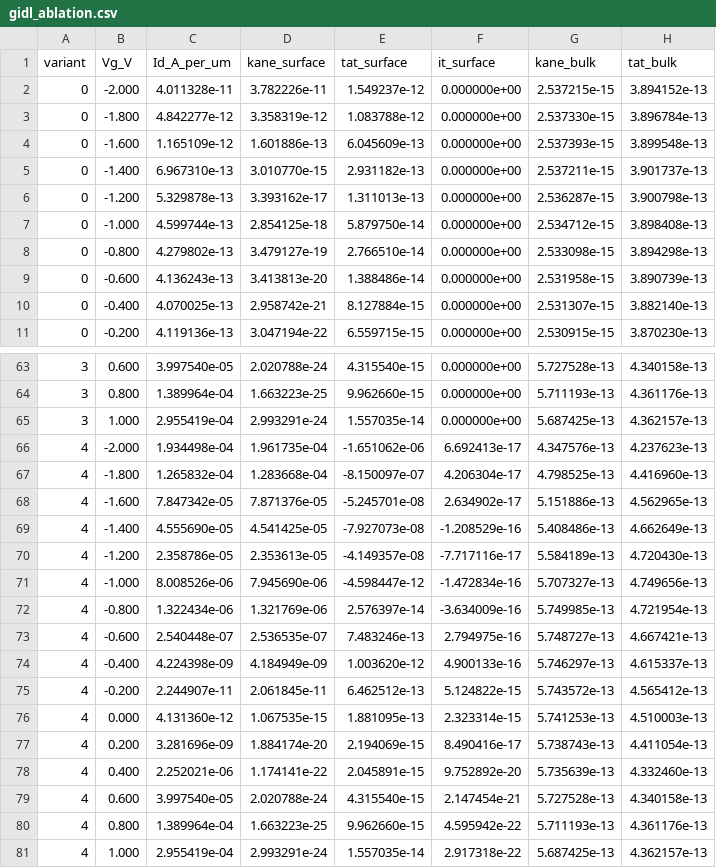
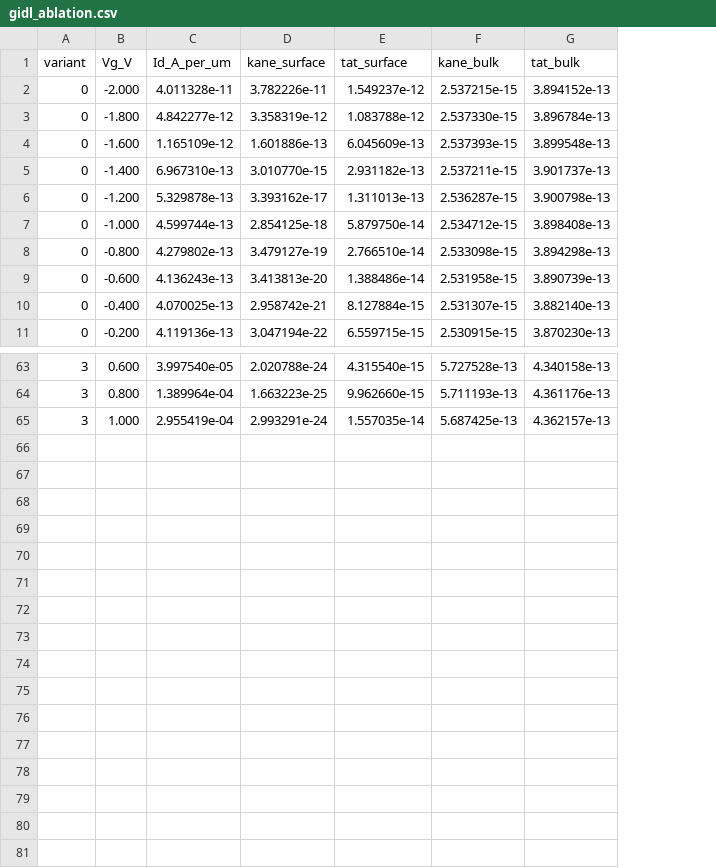
Before and after one commit to saurabhmorarka/gatorade_tcaddevice, a CSV file: out/btbt/gidl_ablation/gidl_ablation.csv, drawn as a sheet; only a part is shown, gaps mark what is left out; the diff names each change by its address in the sheet, - before the commit and + after, or states it on an @@ line.

```diff
--- a/out/btbt/gidl_ablation/gidl_ablation.csv
+++ b/out/btbt/gidl_ablation/gidl_ablation.csv
-column F (it_surface), rows 2-11: all 0.000000e+00; rows 63-65: all 0.000000e+00
-row 66: 4 | -2.000 | 1.934498e-04 | 1.961735e-04 | -1.651062e-06 | 6.692413e-17 | 4.347576e-13 | 4.237623e-13
-row 67: 4 | -1.800 | 1.265832e-04 | 1.283668e-04 | -8.150097e-07 | 4.206304e-17 | 4.798525e-13 | 4.416960e-13
-row 68: 4 | -1.600 | 7.847342e-05 | 7.871376e-05 | -5.245701e-08 | 2.634902e-17 | 5.151886e-13 | 4.562965e-13
-row 69: 4 | -1.400 | 4.555690e-05 | 4.541425e-05 | -7.927073e-08 | -1.208529e-16 | 5.408486e-13 | 4.662649e-13
-row 70: 4 | -1.200 | 2.358786e-05 | 2.353613e-05 | -4.149357e-08 | -7.717116e-17 | 5.584189e-13 | 4.720430e-13
-row 71: 4 | -1.000 | 8.008526e-06 | 7.945690e-06 | -4.598447e-12 | -1.472834e-16 | 5.707327e-13 | 4.749656e-13
-row 72: 4 | -0.800 | 1.322434e-06 | 1.321769e-06 | 2.576397e-14 | -3.634009e-16 | 5.749985e-13 | 4.721954e-13
-row 73: 4 | -0.600 | 2.540448e-07 | 2.536535e-07 | 7.483246e-13 | 2.794975e-16 | 5.748727e-13 | 4.667421e-13
-row 74: 4 | -0.400 | 4.224398e-09 | 4.184949e-09 | 1.003620e-12 | 4.900133e-16 | 5.746297e-13 | 4.615337e-13
-row 75: 4 | -0.200 | 2.244907e-11 | 2.061845e-11 | 6.462512e-13 | 5.124822e-15 | 5.743572e-13 | 4.565412e-13
-row 76: 4 | 0.000 | 4.131360e-12 | 1.067535e-15 | 1.881095e-13 | 2.323314e-15 | 5.741253e-13 | 4.510003e-13
-row 77: 4 | 0.200 | 3.281696e-09 | 1.884174e-20 | 2.194069e-15 | 8.490416e-17 | 5.738743e-13 | 4.411054e-13
-row 78: 4 | 0.400 | 2.252021e-06 | 1.174141e-22 | 2.045891e-15 | 9.752892e-20 | 5.735639e-13 | 4.332460e-13
-row 79: 4 | 0.600 | 3.997540e-05 | 2.020788e-24 | 4.315540e-15 | 2.147454e-21 | 5.727528e-13 | 4.340158e-13
-row 80: 4 | 0.800 | 1.389964e-04 | 1.663223e-25 | 9.962660e-15 | 4.595942e-22 | 5.711193e-13 | 4.361176e-13
-row 81: 4 | 1.000 | 2.955419e-04 | 2.993291e-24 | 1.557035e-14 | 2.917318e-22 | 5.687425e-13 | 4.362157e-13
```
Also changed, not shown: 9 other files.
